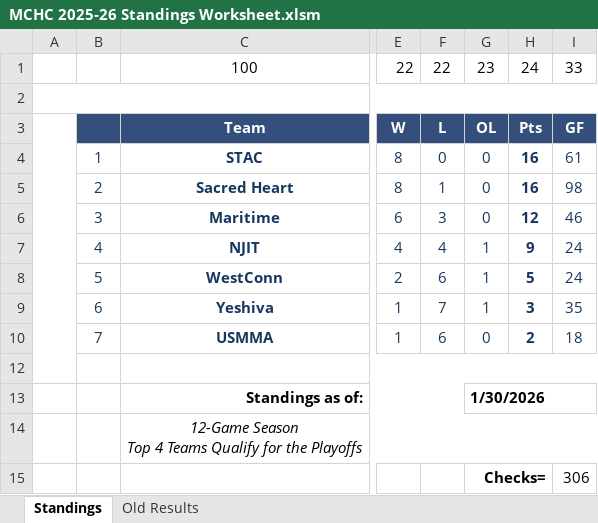
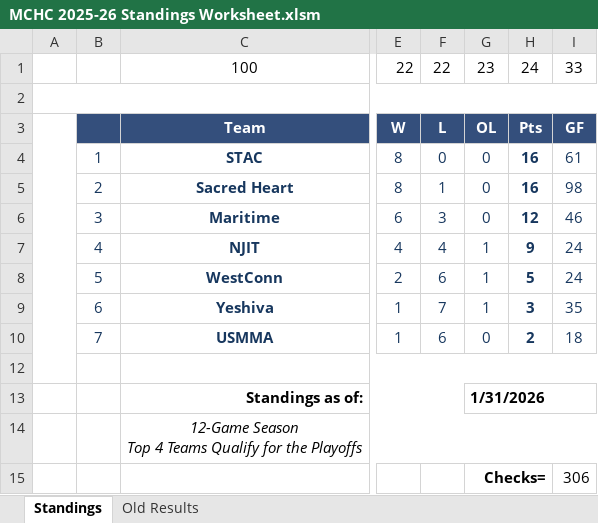
Before and after one commit to michael-m-casserly/methockey, an Excel workbook: DataFiles/MCHC 2025-26 Standings Worksheet.xlsm, sheet Standings, drawn as a sheet; only a part is shown, gaps mark what is left out; values as stored, in another font and other column widths than the file's, no borders; charts and pictures not drawn; the diff names each change by its address in the sheet, - before the commit and + after, or states it on an @@ line.

```diff
--- a/DataFiles/MCHC 2025-26 Standings Worksheet.xlsm (sheet Standings)
+++ b/DataFiles/MCHC 2025-26 Standings Worksheet.xlsm (sheet Standings)
-G13: 1/30/2026
+G13: 1/31/2026
```
Also changed, not shown: sheet Old Results, 3 other files.
